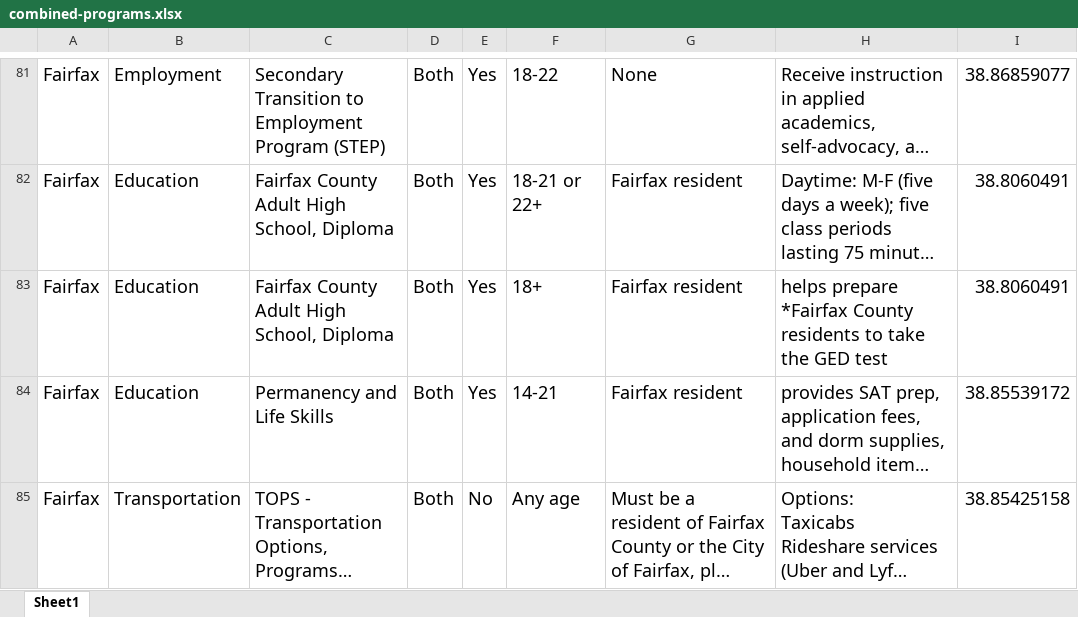
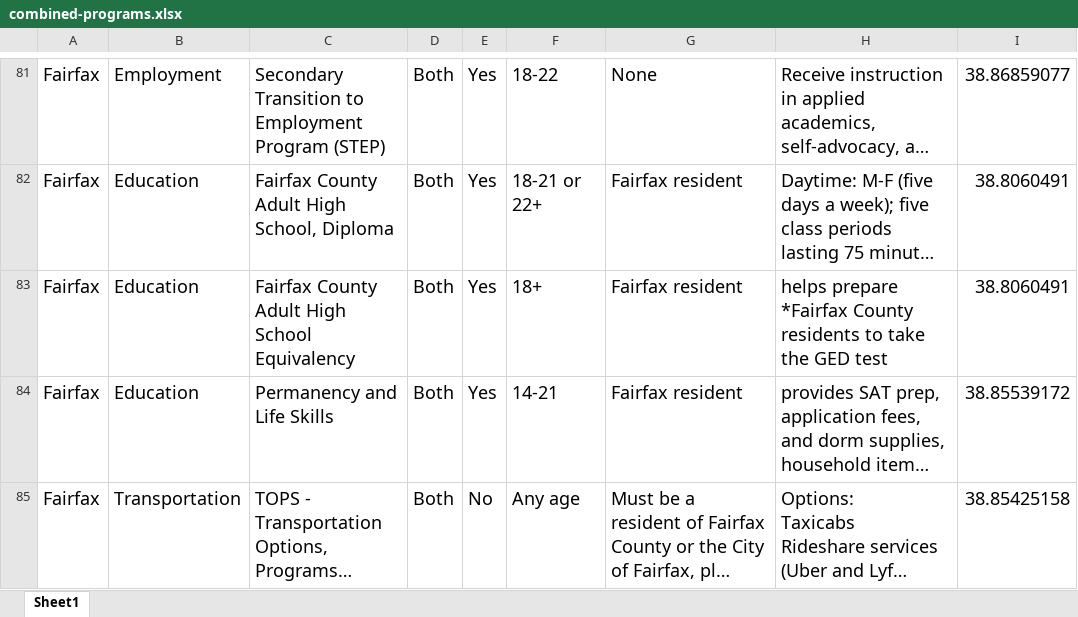
Before and after one commit to yangcheng258/2021_DSPG_Loudoun, an Excel workbook: ShinyApp/data/combined-programs.xlsx, sheet Sheet1, drawn as a sheet; only a part is shown, gaps mark what is left out; long unchanged cells end in …; values as stored, in another font and other column widths than the file's, no borders; the diff names each change by its address in the sheet, - before the commit and + after, or states it on an @@ line.

Commit message:
fixed program name

```diff
--- a/ShinyApp/data/combined-programs.xlsx (sheet Sheet1)
+++ b/ShinyApp/data/combined-programs.xlsx (sheet Sheet1)
-C83: Fairfax County Adult High School, Diploma
+C83: Fairfax County Adult High School Equivalency
```
